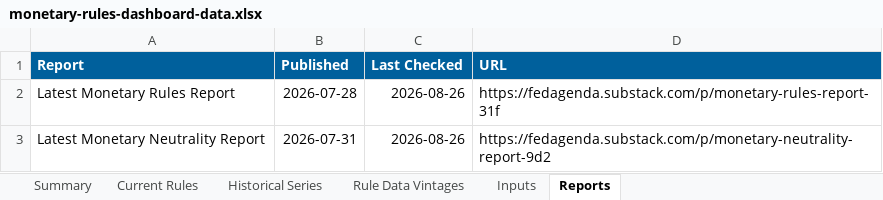
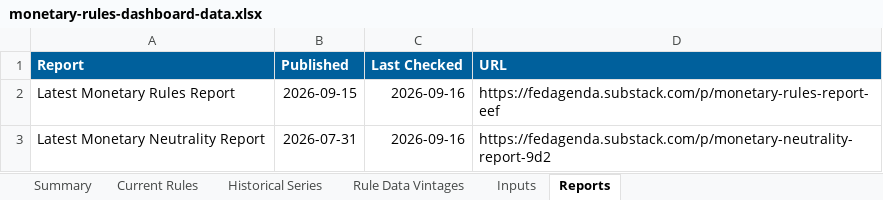
Before and after one commit to matthewschafferecon/monetary-rules-dashboard-preview-site, an Excel workbook: data/monetary-rules-dashboard-data.xlsx, sheet Reports, drawn as a sheet; values as stored, in another font and other column widths than the file's, no borders; the diff names each change by its address in the sheet, - before the commit and + after, or states it on an @@ line.

Commit message:
Publish dashboard release 2026-09-issue-12

```diff
--- a/data/monetary-rules-dashboard-data.xlsx (sheet Reports)
+++ b/data/monetary-rules-dashboard-data.xlsx (sheet Reports)
-B2 (Published): 2026-07-28
+B2 (Published): 2026-09-15
-C2:C3 (Last Checked): 2026-08-26
+C2:C3 (Last Checked): 2026-09-16
-D2 (URL): https://fedagenda.substack.com/p/monetary-rules-report-31f
+D2 (URL): https://fedagenda.substack.com/p/monetary-rules-report-eef
```
Also changed, not shown: sheet Rule Data Vintages, sheet Historical Series, sheet Current Rules, sheet Summary, sheet Inputs, 4 other files.
